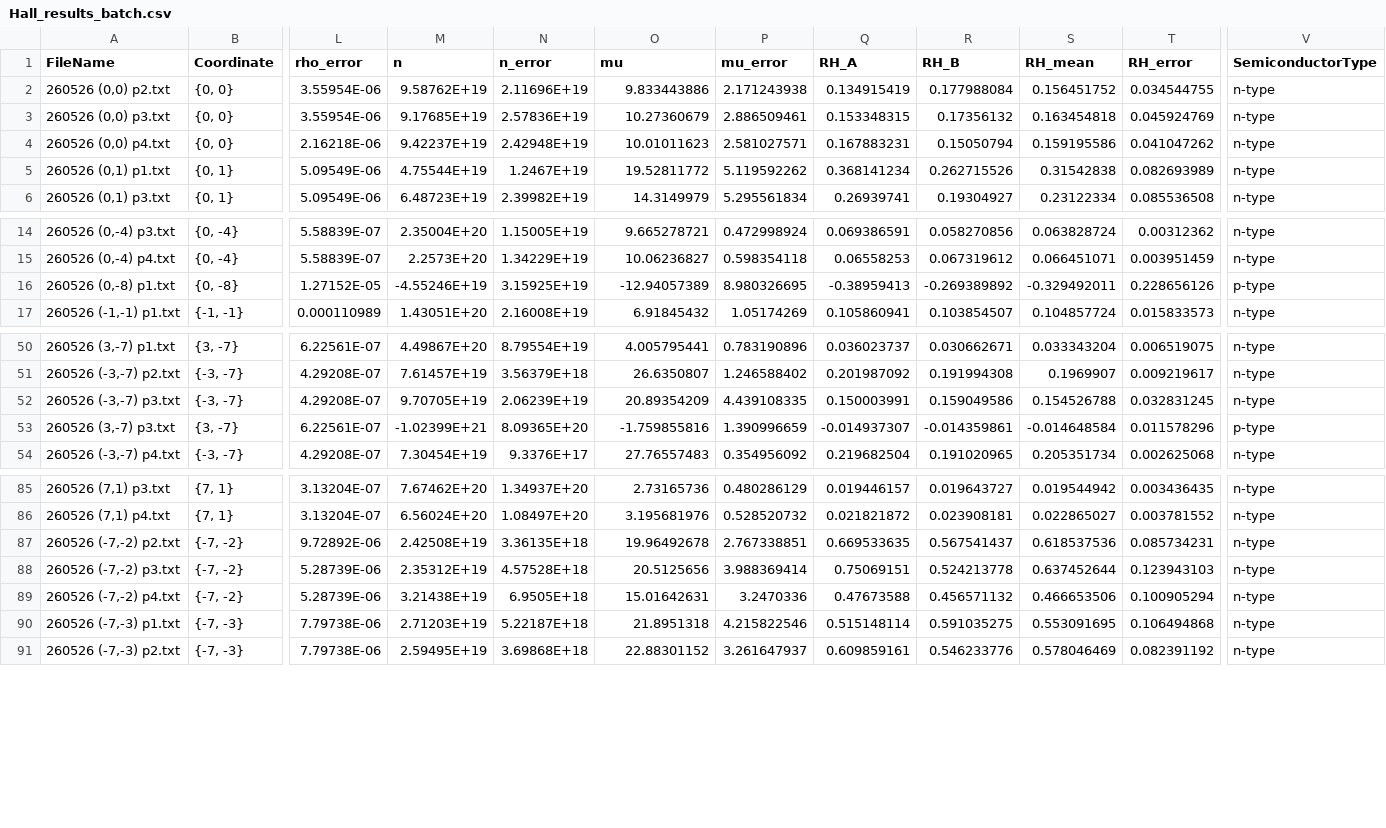
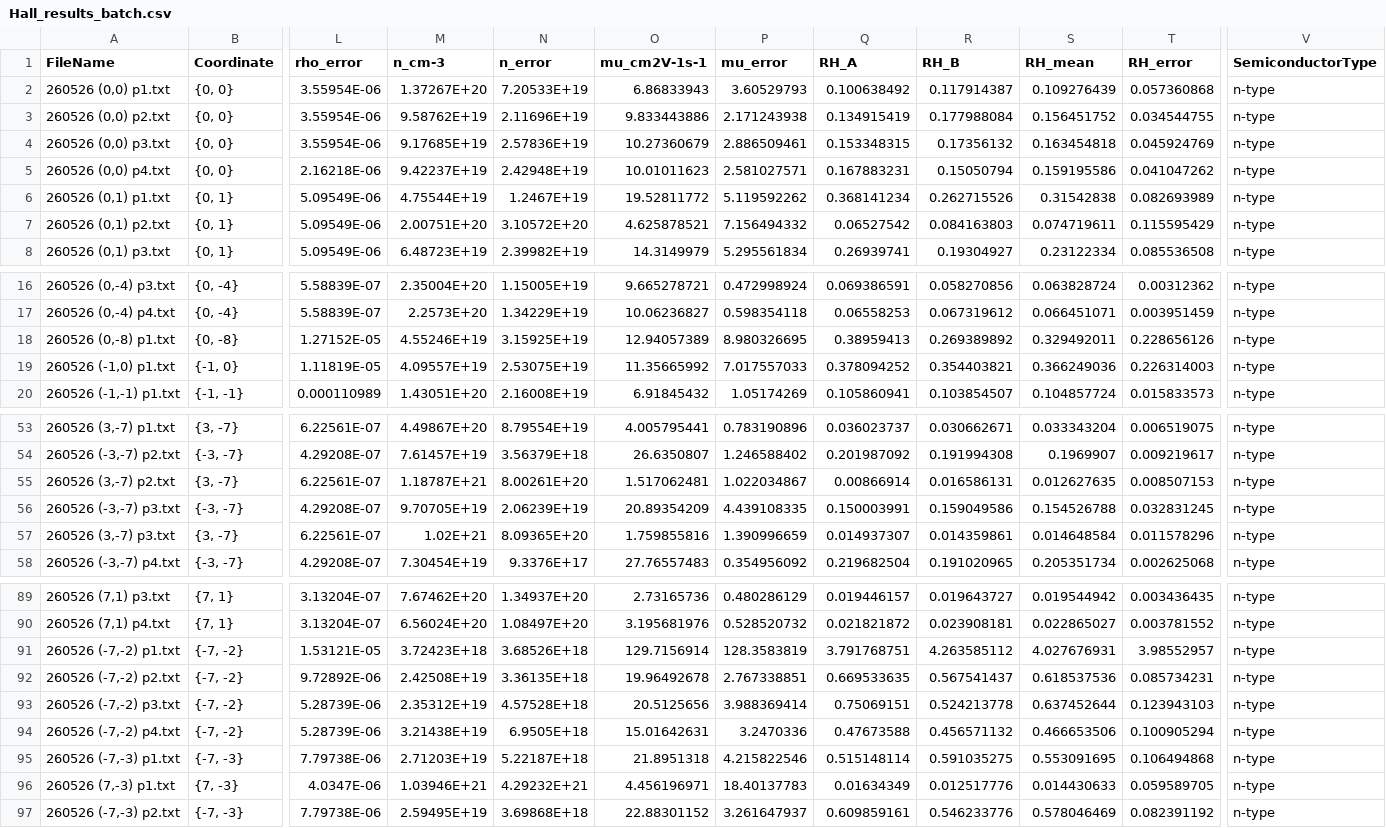
Before and after one commit to ElizabethRojas20/CS50_Introduction_to_Programming_with_Python, a CSV file: Notes/Santiago/Hall_results_batch.csv, drawn as a sheet; only a part is shown, gaps mark what is left out; addresses are those after the commit; rows hold the shown columns only; the diff names each change by its address in the sheet, - before the commit and + after, or states it on an @@ line.

```diff
--- a/Notes/Santiago/Hall_results_batch.csv
+++ b/Notes/Santiago/Hall_results_batch.csv
-M1: n
+M1: n_cm-3
-O1: mu
+O1: mu_cm2V-1s-1
+row 2: 260526 (0,0) p1.txt | {0, 0} | 3.55954E-06 | 1.37267E+20 | 7.20533E+19 | 6.86833943 | 3.60529793 | 0.100638492 | 0.117914387 | 0.109276439 | 0.057360868 | n-type
+row 7: 260526 (0,1) p2.txt | {0, 1} | 5.09549E-06 | 2.00751E+20 | 3.10572E+20 | 4.625878521 | 7.156494332 | 0.06527542 | 0.084163803 | 0.074719611 | 0.115595429 | n-type
-M18 (n_cm-3): -4.55246E+19
+M18 (n_cm-3): 4.55246E+19
-O18 (mu_cm2V-1s-1): -12.94057389
+O18 (mu_cm2V-1s-1): 12.94057389
-Q18 (RH_A): -0.38959413
+Q18 (RH_A): 0.38959413
-R18 (RH_B): -0.269389892
+R18 (RH_B): 0.269389892
-S18 (RH_mean): -0.329492011
+S18 (RH_mean): 0.329492011
-V18 (SemiconductorType): p-type
+V18 (SemiconductorType): n-type
+row 19: 260526 (-1,0) p1.txt | {-1, 0} | 1.11819E-05 | 4.09557E+19 | 2.53075E+19 | 11.35665992 | 7.017557033 | 0.378094252 | 0.354403821 | 0.366249036 | 0.226314003 | n-type
+row 55: 260526 (3,-7) p2.txt | {3, -7} | 6.22561E-07 | 1.18787E+21 | 8.00261E+20 | 1.517062481 | 1.022034867 | 0.00866914 | 0.016586131 | 0.012627635 | 0.008507153 | n-type
-M57 (n_cm-3): -1.02399E+21
+M57 (n_cm-3): 1.02E+21
-O57 (mu_cm2V-1s-1): -1.759855816
+O57 (mu_cm2V-1s-1): 1.759855816
-Q57 (RH_A): -0.014937307
+Q57 (RH_A): 0.014937307
-R57 (RH_B): -0.014359861
+R57 (RH_B): 0.014359861
-S57 (RH_mean): -0.014648584
+S57 (RH_mean): 0.014648584
-V57 (SemiconductorType): p-type
+V57 (SemiconductorType): n-type
+row 91: 260526 (-7,-2) p1.txt | {-7, -2} | 1.53121E-05 | 3.72423E+18 | 3.68526E+18 | 129.7156914 | 128.3583819 | 3.791768751 | 4.263585112 | 4.027676931 | 3.98552957 | n-type
+row 96: 260526 (7,-3) p1.txt | {7, -3} | 4.0347E-06 | 1.03946E+21 | 4.29232E+21 | 4.456196971 | 18.40137783 | 0.01634349 | 0.012517776 | 0.014430633 | 0.059589705 | n-type
```
Also changed, not shown: 2 other files.
